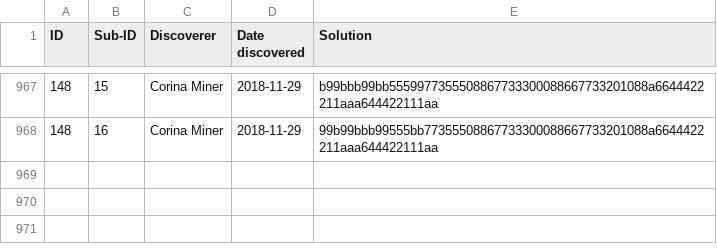
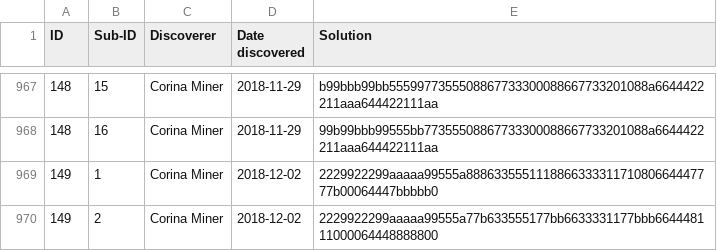
Before and after one commit to corinaminer/triangle-puzzle, a CSV file: solutions.csv, drawn as a sheet; only a part is shown, gaps mark what is left out.

Commit message:
149, two sisters

```diff
--- a/solutions.csv
+++ b/solutions.csv
@@ -968 +968,3 @@ ID,Sub-ID,Discoverer,Date discovered,Solution
 148,16,Corina Miner,2018-11-29,99b99bbb99555bb77355508867733300088667733201088a6644422211aaa644422111aa
+149,1,Corina Miner,2018-12-02,2229922299aaaaa99555a888633555111886633331171080664447777b00064447bbbbb0
+149,2,Corina Miner,2018-12-02,2229922299aaaaa99555a77b633555177bb6633331177bbb664448111000064448888800
```
